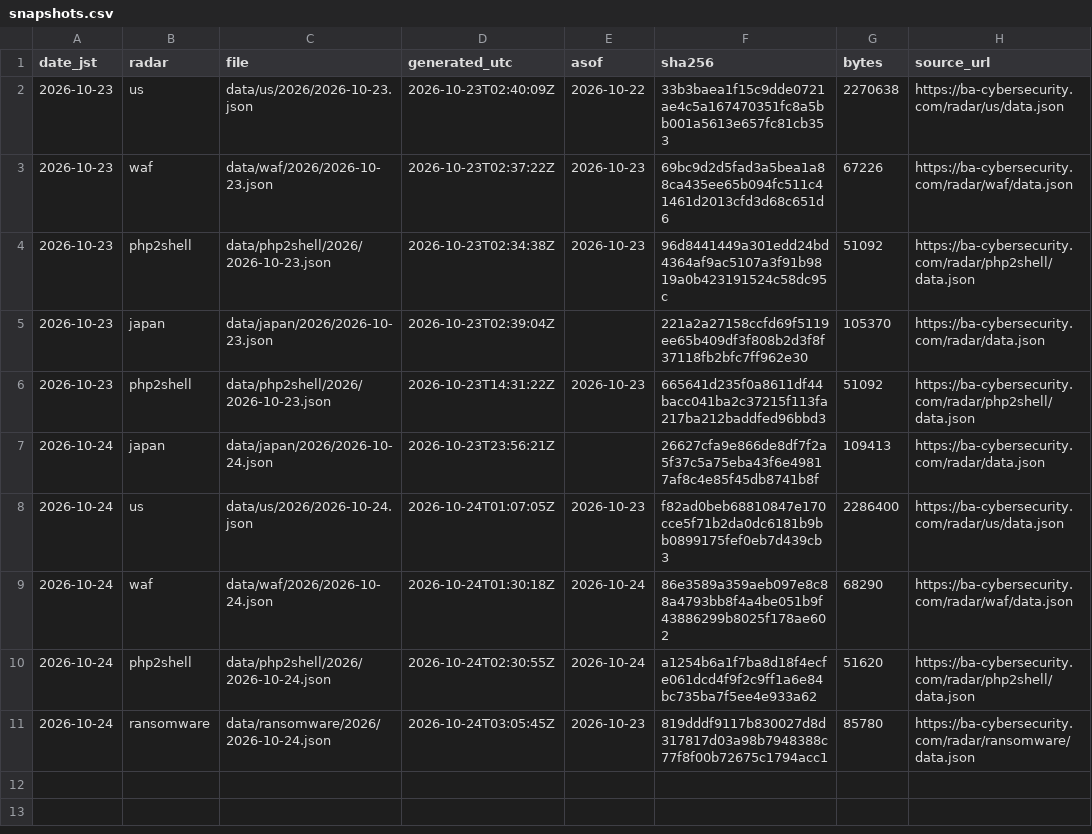
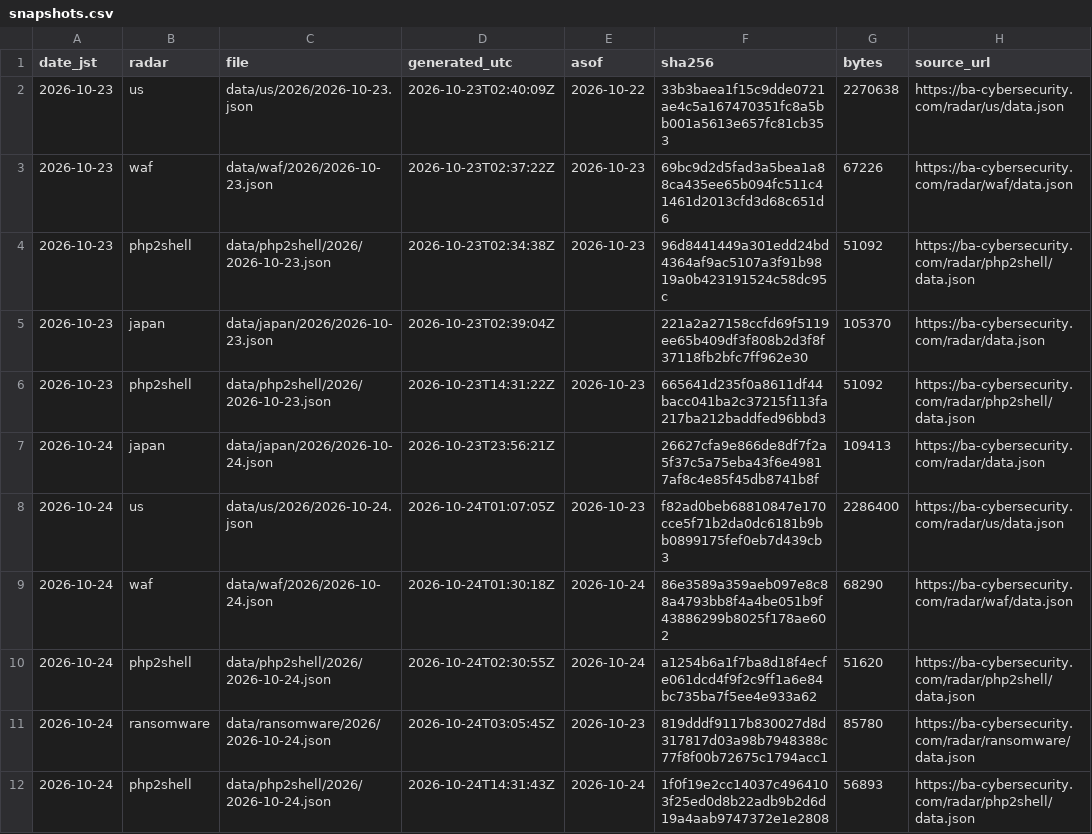
Before and after one commit to otoinobuo/ba-radar-data, a CSV file: snapshots.csv, drawn as a sheet; the diff names each change by its address in the sheet, - before the commit and + after, or states it on an @@ line.

Commit message:
2026-10-24: php2shell

```diff
--- a/snapshots.csv
+++ b/snapshots.csv
+row 12: 2026-10-24 | php2shell | data/php2shell/2026/2026-10-24.json | 2026-10-24T14:31:43Z | 2026-10-24 | 1f0f19e2cc14037c4964103f25ed0d8b22adb9b2d6d19a4aab9747372e1e2808 | 56893 | https://ba-cybersecurity.com/radar/php2shell/data.json
```
Also changed, not shown: 2 other files.
